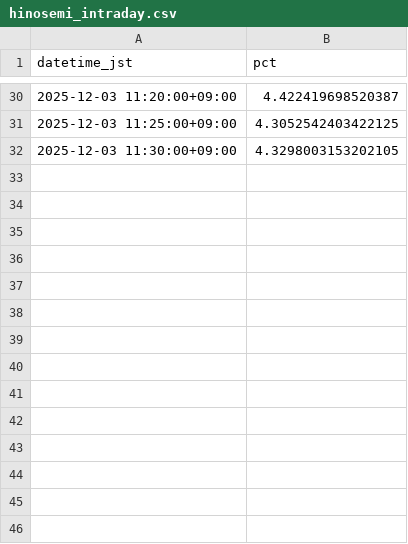
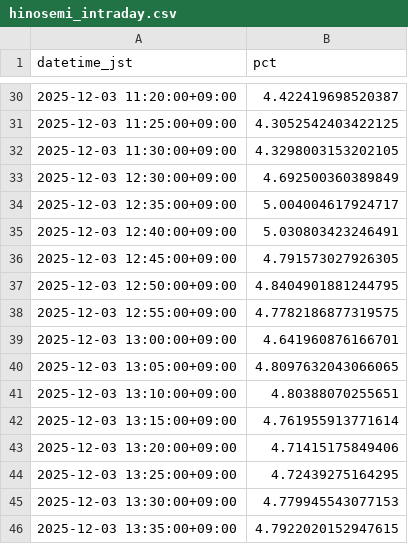
Before and after one commit to SakuraIndex/HINOMARU_SEMI_Sakura-Index, a CSV file: docs/outputs/hinosemi_intraday.csv, drawn as a sheet; only a part is shown, gaps mark what is left out.

```diff
--- a/docs/outputs/hinosemi_intraday.csv
+++ b/docs/outputs/hinosemi_intraday.csv
@@ -32 +32,15 @@ datetime_jst,pct
 2025-12-03 11:30:00+09:00,4.3298003153202105
+2025-12-03 12:30:00+09:00,4.692500360389849
+2025-12-03 12:35:00+09:00,5.004004617924717
+2025-12-03 12:40:00+09:00,5.030803423246491
+2025-12-03 12:45:00+09:00,4.791573027926305
+2025-12-03 12:50:00+09:00,4.8404901881244795
+2025-12-03 12:55:00+09:00,4.7782186877319575
+2025-12-03 13:00:00+09:00,4.641960876166701
+2025-12-03 13:05:00+09:00,4.8097632043066065
+2025-12-03 13:10:00+09:00,4.80388070255651
+2025-12-03 13:15:00+09:00,4.761955913771614
+2025-12-03 13:20:00+09:00,4.71415175849406
+2025-12-03 13:25:00+09:00,4.72439275164295
+2025-12-03 13:30:00+09:00,4.779945543077153
+2025-12-03 13:35:00+09:00,4.7922020152947615
```
Also changed, not shown: 3 other files.
